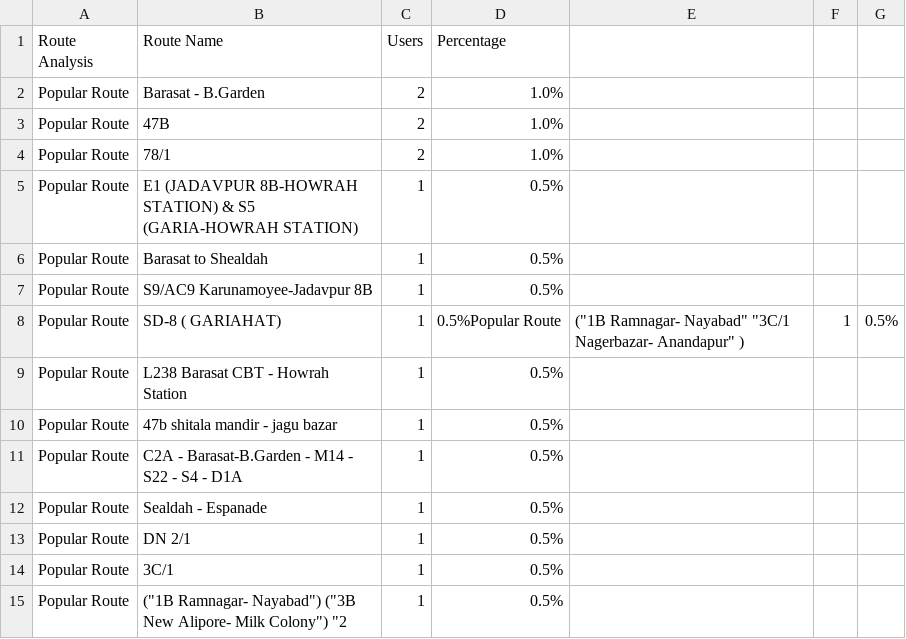
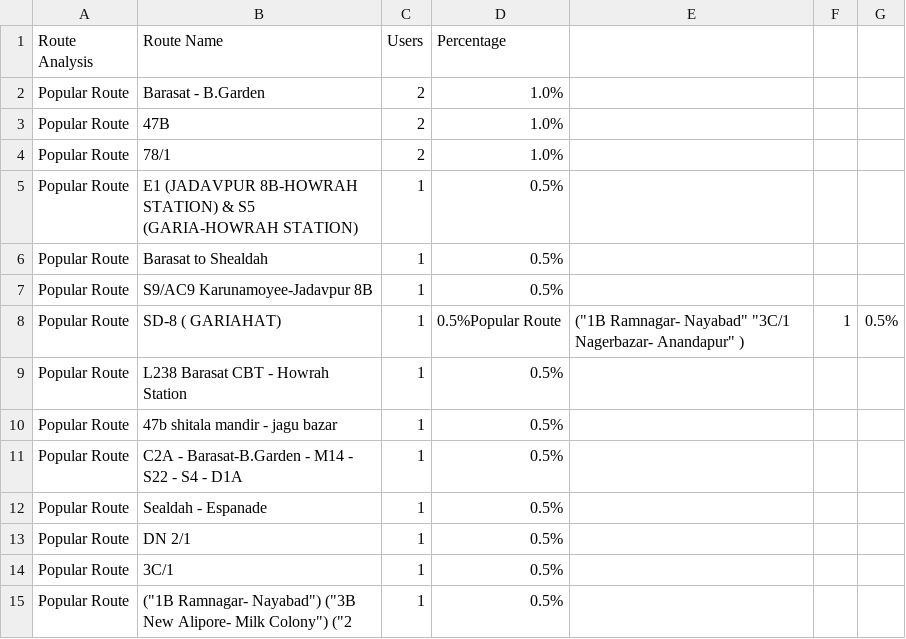
Before and after one commit to Shreeparna05/Kolkata-Bus-Survey-Analysis, a CSV file: kolkata_bus_popular_routes.csv, drawn as a sheet.

Commit message:
kolkata_bus_popular_routes.csv

```diff
--- a/kolkata_bus_popular_routes.csv
+++ b/kolkata_bus_popular_routes.csv
@@ -14,2 +14,2 @@ Popular Route,DN 2/1,1,0.5%
 Popular Route,3C/1,1,0.5%
-Popular Route,"(""1B Ramnagar- Nayabad"") (""3B New Alipore- Milk Colony"") ""2",1,0.5%
+Popular Route,"(""1B Ramnagar- Nayabad"") (""3B New Alipore- Milk Colony"") (""2",1,0.5%
```
